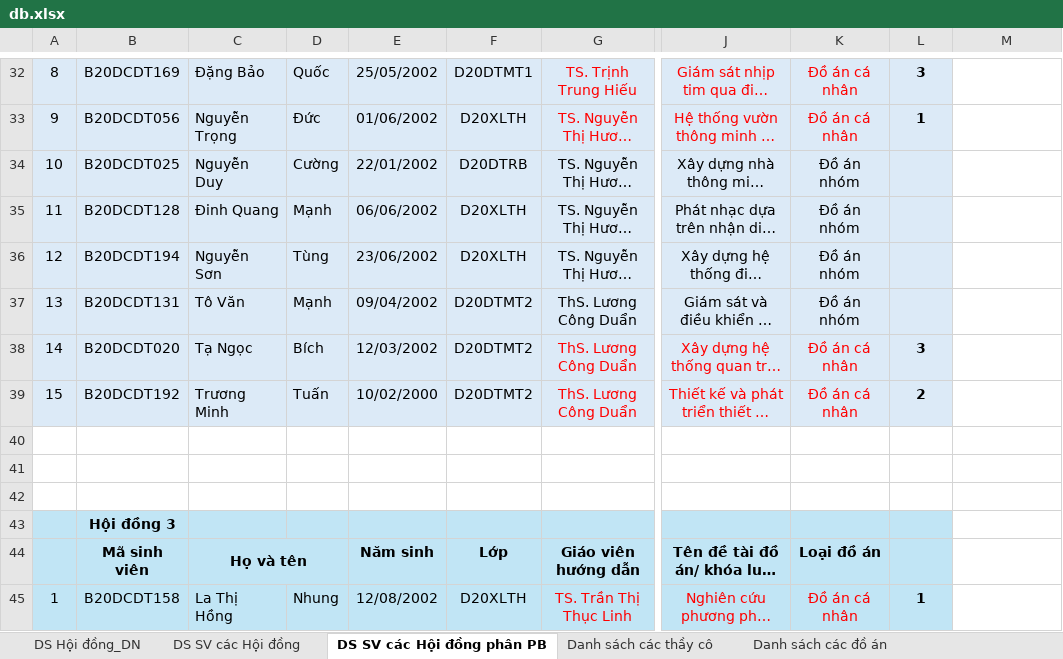
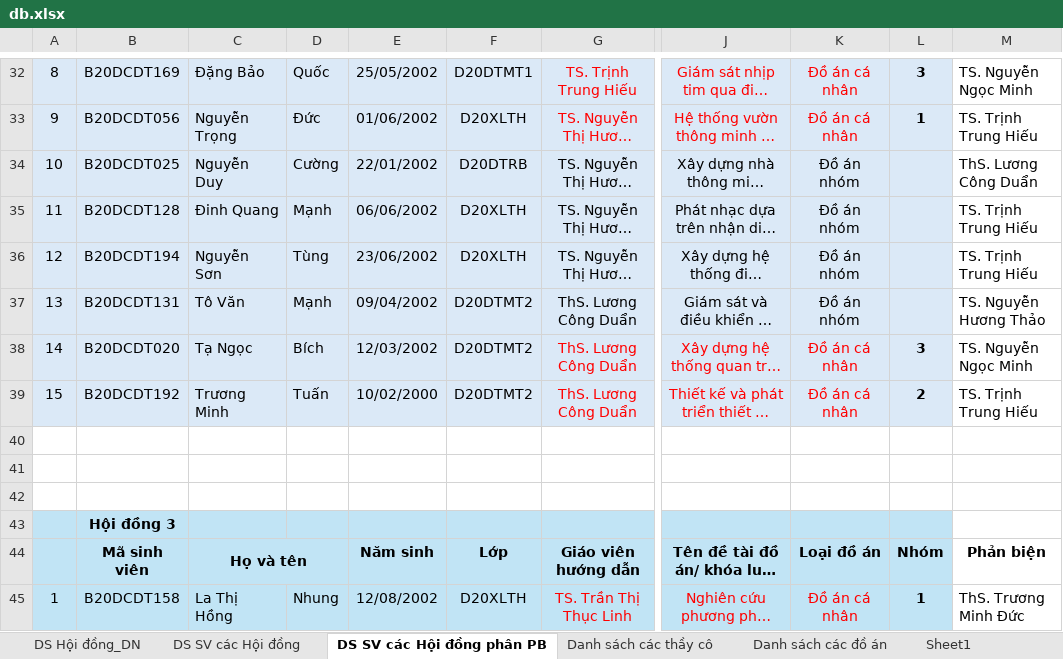
Before and after one commit to nguyenjacobak/FormstoExcel, an Excel workbook: form_collectdata/form_collect/DataBase/db.xlsx, sheet DS SV các Hội đồng phân PB, drawn as a sheet; only a part is shown, gaps mark what is left out; long unchanged cells end in …; values as stored, in another font and other column widths than the file's, no borders; conditional formats not drawn; the diff covers the shown part only; the diff names each change by its address in the sheet, - before the commit and + after, or states it on an @@ line.

```diff
--- a/form_collectdata/form_collect/DataBase/db.xlsx (sheet DS SV các Hội đồng phân PB)
+++ b/form_collectdata/form_collect/DataBase/db.xlsx (sheet DS SV các Hội đồng phân PB)
+sheet tab: Sheet1
-M32: (empty)
+M32: TS. Nguyễn Ngọc Minh
-M33: (empty)
+M33: TS. Trịnh Trung Hiếu
-M34: (empty)
+M34: ThS. Lương Công Duẩn
-M35:M36: (empty)
+M35:M36: TS. Trịnh Trung Hiếu
-M37: (empty)
+M37: TS. Nguyễn Hương Thảo
-M38: (empty)
+M38: TS. Nguyễn Ngọc Minh
-M39: (empty)
+M39: TS. Trịnh Trung Hiếu
-D44 fill: #C1E5F5
+D44 fill: none
-L44: (empty)
+L44: Nhóm
-M44: (empty)
+M44: Phản biện
-M45: (empty)
+M45: ThS. Trương Minh Đức
```
Also changed, not shown: 1 removed row, 109 edited cells and cell formats elsewhere in this sheet, sheet Danh sách các đồ án, sheet Danh sách các thầy cô, sheet DS Hội đồng_DN, formulas that keep their value, 10 other files.
